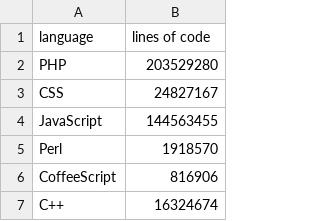
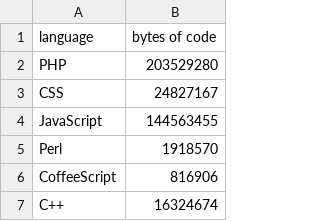
Before and after one commit to phette23/libs-github-api, a CSV file: data/bytes.csv (was data/lines.csv), drawn as a sheet; only a part is shown.

Commit message:
change all instances of 'lines' to 'bytes'

```diff
--- a/data/lines.csv
+++ b/data/bytes.csv
@@ -1,2 +1,2 @@
-"language","lines of code"
+"language","bytes of code"
 "PHP","203529280"
```
Also changed, not shown: data/summary.csv, 4 other files.
